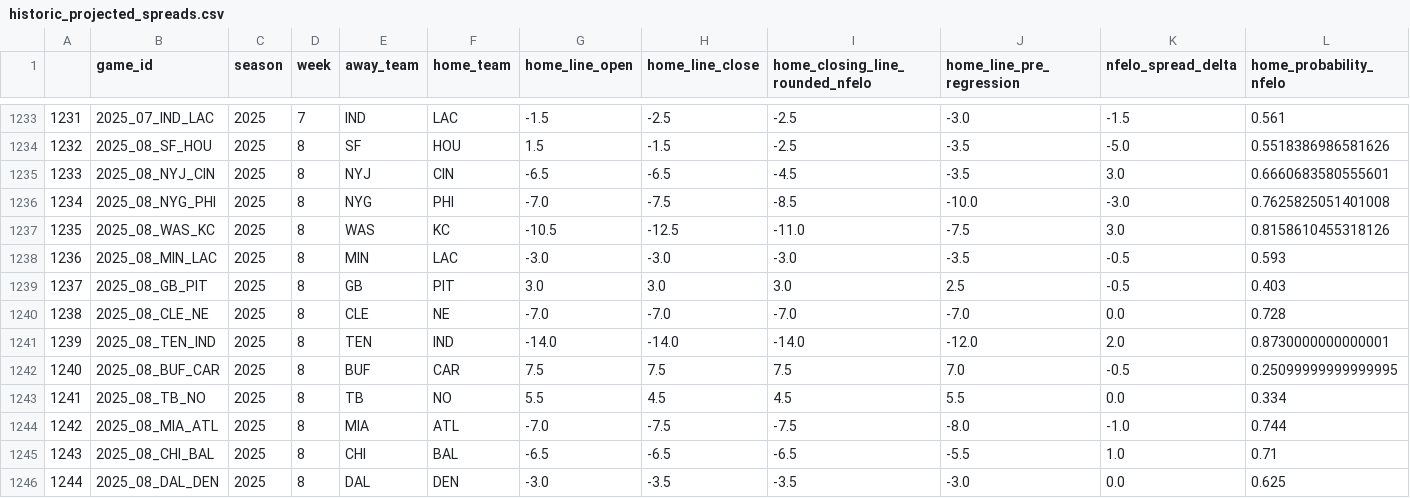
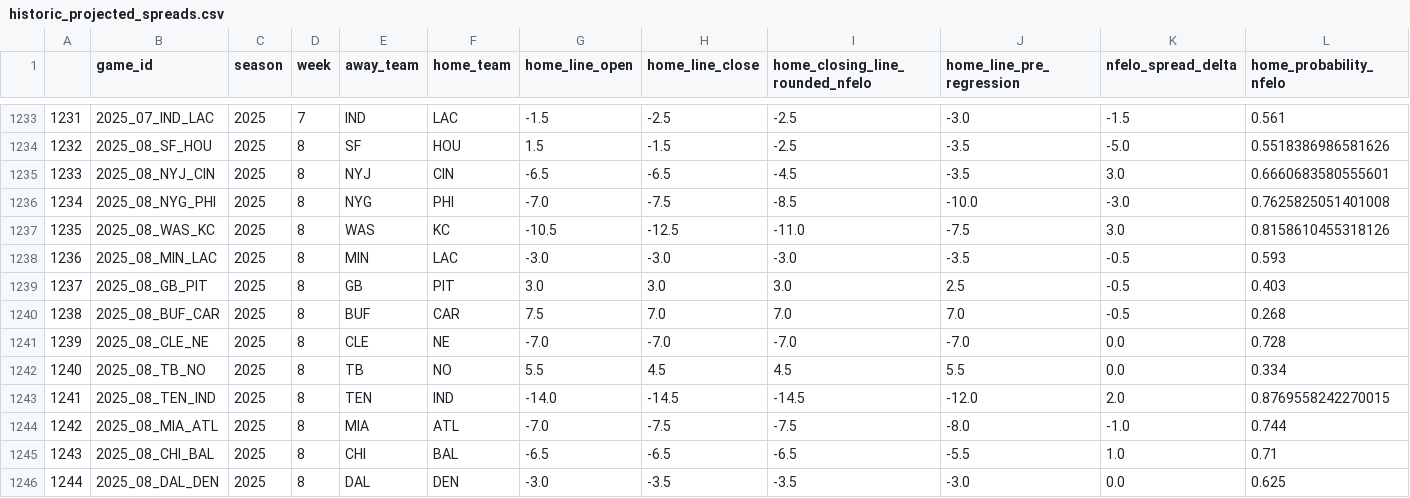
Before and after one commit to greerreNFL/nfelo, a CSV file: output_data/historic_projected_spreads.csv, drawn as a sheet; only a part is shown, gaps mark what is left out; removed rows and columns are numbered as before the commit, all else as after; rows hold the shown columns only; the diff names each change by its address in the sheet, - before the commit and + after, or states it on an @@ line.

```diff
--- a/output_data/historic_projected_spreads.csv
+++ b/output_data/historic_projected_spreads.csv
+row 1240: 1238 | 2025_08_BUF_CAR | 2025 | 8 | BUF | CAR | 7.5 | 7.0 | 7.0 | 7.0 | -0.5 | 0.268
@@ column A renumbered between rows 1241 and 1242 @@
-row 1241: 1239 | 2025_08_TEN_IND | 2025 | 8 | TEN | IND | -14.0 | -14.0 | -14.0 | -12.0 | 2.0 | 0.8730000000000001
-row 1242: 1240 | 2025_08_BUF_CAR | 2025 | 8 | BUF | CAR | 7.5 | 7.5 | 7.5 | 7.0 | -0.5 | 0.25099999999999995
+row 1243: 1241 | 2025_08_TEN_IND | 2025 | 8 | TEN | IND | -14.0 | -14.5 | -14.5 | -12.0 | 2.0 | 0.8769558242270015
```
Also changed, not shown: output_data/prediction_tracker.csv, 1 other file.
